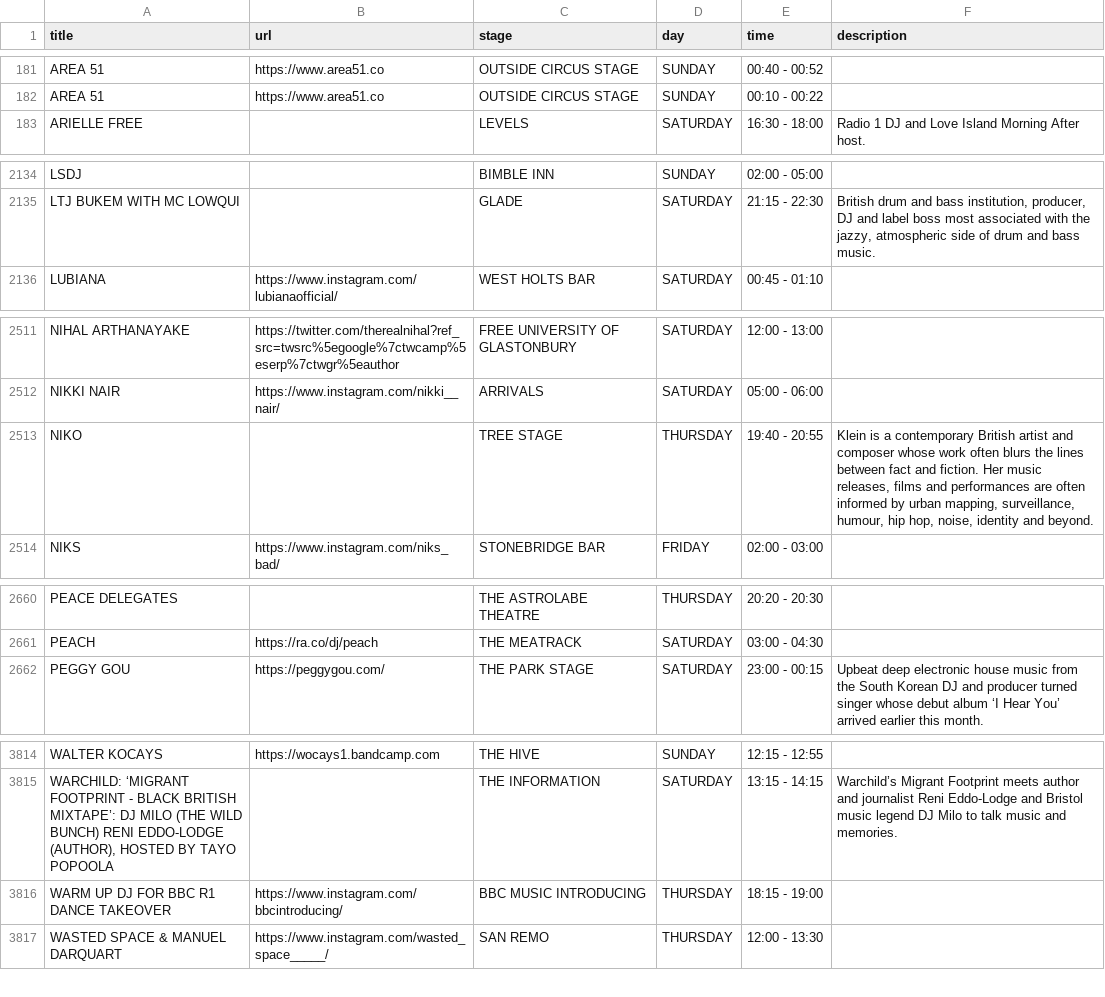
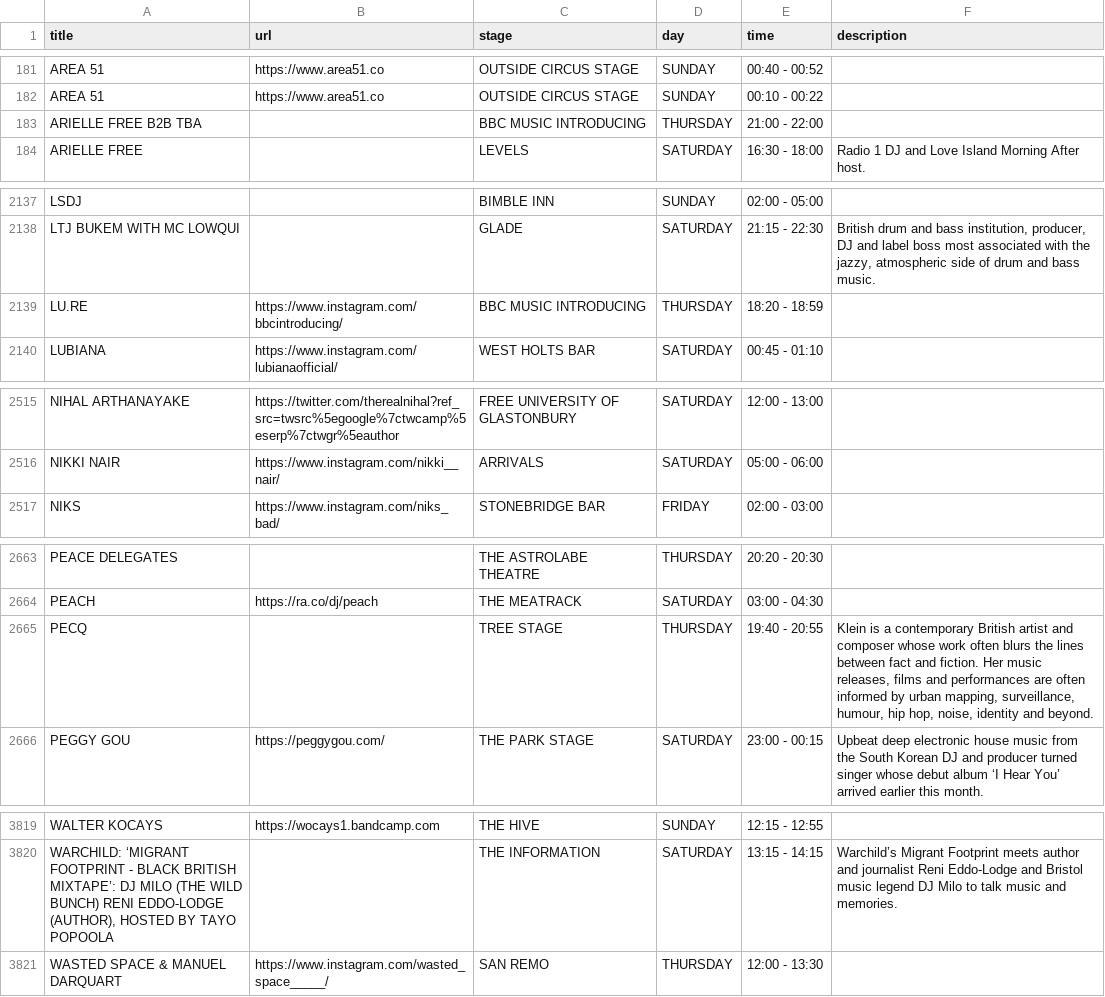
Before and after one commit to Jonty/glastoscrape, a CSV file: glastonbury_2024_schedule.csv, drawn as a sheet; only a part is shown, gaps mark what is left out; removed rows and columns are numbered as before the commit, all else as after; the diff covers the shown part only; the diff names each change by its address in the sheet, - before the commit and + after, or states it on an @@ line.

```diff
--- a/glastonbury_2024_schedule.csv
+++ b/glastonbury_2024_schedule.csv
+row 183: ARIELLE FREE B2B TBA |  | BBC MUSIC INTRODUCING | THURSDAY | 21:00 - 22:00
+row 2139: LU.RE | https://www.instagram.com/bbcintroducing/ | BBC MUSIC INTRODUCING | THURSDAY | 18:20 - 18:59
-row 2513: NIKO |  | TREE STAGE | THURSDAY | 19:40 - 20:55 | Klein is a contemporary British artist and composer whose work often blurs the lines between fact and fiction. Her music releases, films and performances are often informed by urban mapping, surveillance, humour, hip hop, noise, identity and beyond.
+row 2665: PECQ |  | TREE STAGE | THURSDAY | 19:40 - 20:55 | Klein is a contemporary British artist and composer whose work often blurs the lines between fact and fiction. Her music releases, films and performances are often informed by urban mapping, surveillance, humour, hip hop, noise, identity and beyond.
-row 3816: WARM UP DJ FOR BBC R1 DANCE TAKEOVER | https://www.instagram.com/bbcintroducing/ | BBC MUSIC INTRODUCING | THURSDAY | 18:15 - 19:00
```
Also changed, not shown: 3 added rows and 1 edited cell elsewhere in this file, last_fm/glastonbury_2024_schedule_filtered.csv.
